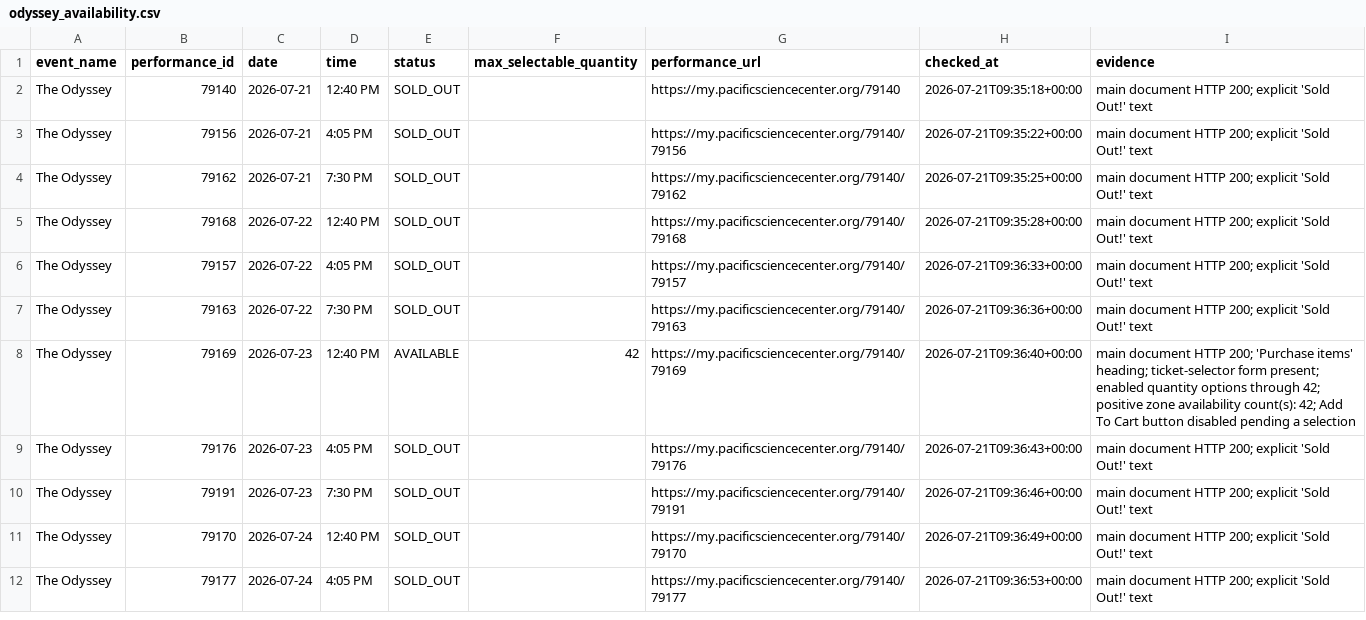
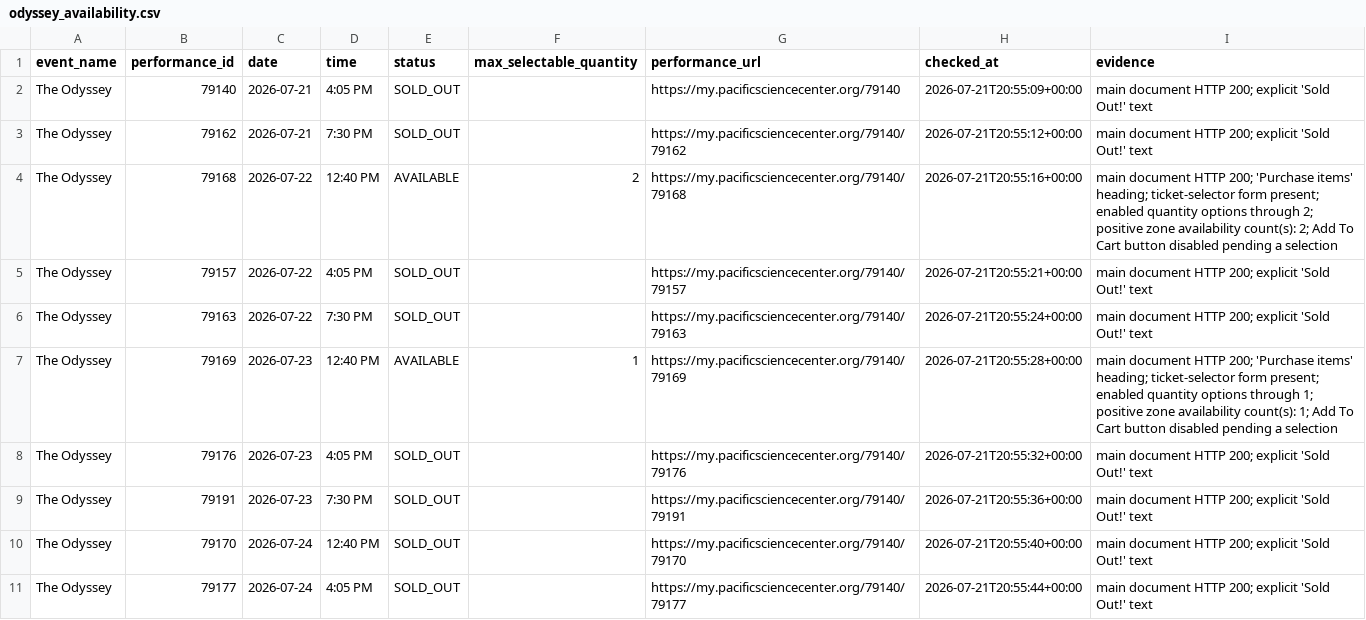
Before and after one commit to cheetahmonkey/IMAX, a CSV file: output/odyssey_availability.csv, drawn as a sheet; only a part is shown; the diff covers the shown part only.

Commit message:
Refresh Odyssey availability 2026-07-21 13:57 PDT

```diff
--- a/output/odyssey_availability.csv
+++ b/output/odyssey_availability.csv
@@ -1,12 +1,11 @@
 event_name,performance_id,date,time,status,max_selectable_quantity,performance_url,checked_at,evidence
-The Odyssey,79140,2026-07-21,12:40 PM,SOLD_OUT,,https://my.pacificsciencecenter.org/79140,2026-07-21T09:35:18+00:00,main document HTTP 200; explicit 'Sold Out!' text
-The Odyssey,79156,2026-07-21,4:05 PM,SOLD_OUT,,https://my.pacificsciencecenter.org/79140/79156,2026-07-21T09:35:22+00:00,main document HTTP 200; explicit 'Sold Out!' text
-The Odyssey,79162,2026-07-21,7:30 PM,SOLD_OUT,,https://my.pacificsciencecenter.org/79140/79162,2026-07-21T09:35:25+00:00,main document HTTP 200; explicit 'Sold Out!' text
-The Odyssey,79168,2026-07-22,12:40 PM,SOLD_OUT,,https://my.pacificsciencecenter.org/79140/79168,2026-07-21T09:35:28+00:00,main document HTTP 200; explicit 'Sold Out!' text
-The Odyssey,79157,2026-07-22,4:05 PM,SOLD_OUT,,https://my.pacificsciencecenter.org/79140/79157,2026-07-21T09:36:33+00:00,main document HTTP 200; explicit 'Sold Out!' text
-The Odyssey,79163,2026-07-22,7:30 PM,SOLD_OUT,,https://my.pacificsciencecenter.org/79140/79163,2026-07-21T09:36:36+00:00,main document HTTP 200; explicit 'Sold Out!' text
-The Odyssey,79169,2026-07-23,12:40 PM,AVAILABLE,42,https://my.pacificsciencecenter.org/79140/79169,2026-07-21T09:36:40+00:00,main document HTTP 200; 'Purchase items' heading; ticket-selector form present; enabled quantity options through 42; positive zone availability count(s): 42; Add To Cart button disabled pending a selection
-The Odyssey,79176,2026-07-23,4:05 PM,SOLD_OUT,,https://my.pacificsciencecenter.org/79140/79176,2026-07-21T09:36:43+00:00,main document HTTP 200; explicit 'Sold Out!' text
-The Odyssey,79191,2026-07-23,7:30 PM,SOLD_OUT,,https://my.pacificsciencecenter.org/79140/79191,2026-07-21T09:36:46+00:00,main document HTTP 200; explicit 'Sold Out!' text
-The Odyssey,79170,2026-07-24,12:40 PM,SOLD_OUT,,https://my.pacificsciencecenter.org/79140/79170,2026-07-21T09:36:49+00:00,main document HTTP 200; explicit 'Sold Out!' text
-The Odyssey,79177,2026-07-24,4:05 PM,SOLD_OUT,,https://my.pacificsciencecenter.org/79140/79177,2026-07-21T09:36:53+00:00,main document HTTP 200; explicit 'Sold Out!' text
+The Odyssey,79140,2026-07-21,4:05 PM,SOLD_OUT,,https://my.pacificsciencecenter.org/79140,2026-07-21T20:55:09+00:00,main document HTTP 200; explicit 'Sold Out!' text
+The Odyssey,79162,2026-07-21,7:30 PM,SOLD_OUT,,https://my.pacificsciencecenter.org/79140/79162,2026-07-21T20:55:12+00:00,main document HTTP 200; explicit 'Sold Out!' text
+The Odyssey,79168,2026-07-22,12:40 PM,AVAILABLE,2,https://my.pacificsciencecenter.org/79140/79168,2026-07-21T20:55:16+00:00,main document HTTP 200; 'Purchase items' heading; ticket-selector form present; enabled quantity options through 2; positive zone availability count(s): 2; Add To Cart button disabled pending a selection
+The Odyssey,79157,2026-07-22,4:05 PM,SOLD_OUT,,https://my.pacificsciencecenter.org/79140/79157,2026-07-21T20:55:21+00:00,main document HTTP 200; explicit 'Sold Out!' text
+The Odyssey,79163,2026-07-22,7:30 PM,SOLD_OUT,,https://my.pacificsciencecenter.org/79140/79163,2026-07-21T20:55:24+00:00,main document HTTP 200; explicit 'Sold Out!' text
+The Odyssey,79169,2026-07-23,12:40 PM,AVAILABLE,1,https://my.pacificsciencecenter.org/79140/79169,2026-07-21T20:55:28+00:00,main document HTTP 200; 'Purchase items' heading; ticket-selector form present; enabled quantity options through 1; positive zone availability count(s): 1; Add To Cart button disabled pending a selection
+The Odyssey,79176,2026-07-23,4:05 PM,SOLD_OUT,,https://my.pacificsciencecenter.org/79140/79176,2026-07-21T20:55:32+00:00,main document HTTP 200; explicit 'Sold Out!' text
+The Odyssey,79191,2026-07-23,7:30 PM,SOLD_OUT,,https://my.pacificsciencecenter.org/79140/79191,2026-07-21T20:55:36+00:00,main document HTTP 200; explicit 'Sold Out!' text
+The Odyssey,79170,2026-07-24,12:40 PM,SOLD_OUT,,https://my.pacificsciencecenter.org/79140/79170,2026-07-21T20:55:40+00:00,main document HTTP 200; explicit 'Sold Out!' text
+The Odyssey,79177,2026-07-24,4:05 PM,SOLD_OUT,,https://my.pacificsciencecenter.org/79140/79177,2026-07-21T20:55:44+00:00,main document HTTP 200; explicit 'Sold Out!' text
```
Also changed, not shown: 54 edited cells elsewhere in this file, 3 other files.
